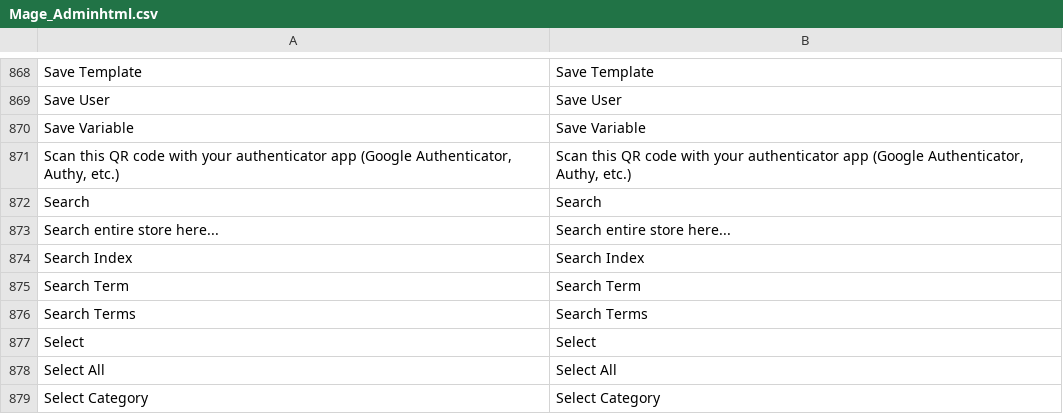
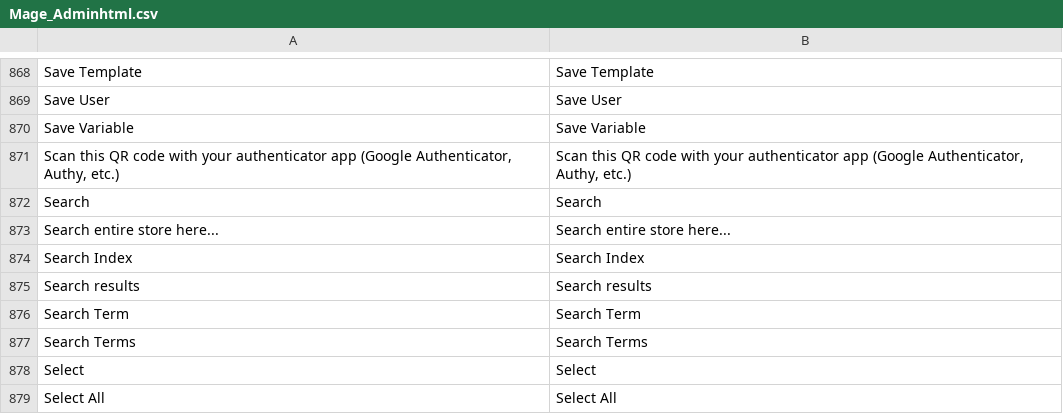
Before and after one commit to MahoCommerce/maho, a CSV file: app/locale/en_US/Mage_Adminhtml.csv, drawn as a sheet; only a part is shown, gaps mark what is left out; the shorter side is filled out with more unchanged rows; the diff names each change by its address in the sheet, - before the commit and + after, or states it on an @@ line.

Commit message:
Polish admin header: collapsible search with keyboard nav, unified icons, responsive fixes
- Global search collapses to a magnifier icon at all widths and expands
  into a field on focus; idle/hover styling matches the other header icons
  (unified 34px rounded squares with a shared hover background)
- Add keyboard navigation to the search autocomplete (ARIA combobox):
  arrow keys move the highlight, Enter opens the result, Esc/outside-click
  closes; remove the blocking alert() on error
- Shorten the search placeholder to 'Search'
- Add --maho-night-raised token for the always-dark elevated chrome surface
- Reserve less nav space now the search is icon-sized; tighten the nav at
  narrow widths so it never runs under the header icons
- Fix order-create header buttons sitting flush against each other
- Reserve right padding on selects so the native arrow no longer overlaps
  the option text

```diff
--- a/app/locale/en_US/Mage_Adminhtml.csv
+++ b/app/locale/en_US/Mage_Adminhtml.csv
+row 875: Search results | Search results
```
Also changed, not shown: 5 other files.
